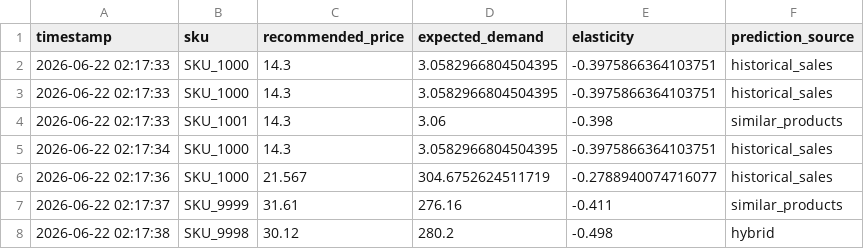
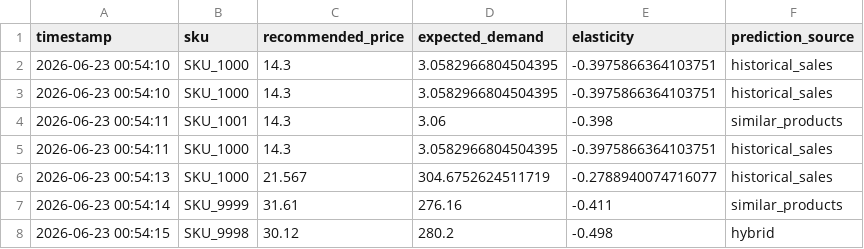
Before and after one commit to AlimpanMukherjee/AI-Dynamic-Retail-Pricing-System, a CSV file: history/prediction_history.csv, drawn as a sheet.

```diff
--- a/history/prediction_history.csv
+++ b/history/prediction_history.csv
@@ -1,8 +1,8 @@
 timestamp,sku,recommended_price,expected_demand,elasticity,prediction_source
-2026-06-22 02:17:33,SKU_1000,14.3,3.0582966804504395,-0.3975866364103751,historical_sales
-2026-06-22 02:17:33,SKU_1000,14.3,3.0582966804504395,-0.3975866364103751,historical_sales
-2026-06-22 02:17:33,SKU_1001,14.3,3.06,-0.398,similar_products
-2026-06-22 02:17:34,SKU_1000,14.3,3.0582966804504395,-0.3975866364103751,historical_sales
-2026-06-22 02:17:36,SKU_1000,21.567,304.6752624511719,-0.2788940074716077,historical_sales
-2026-06-22 02:17:37,SKU_9999,31.61,276.16,-0.411,similar_products
-2026-06-22 02:17:38,SKU_9998,30.12,280.2,-0.498,hybrid
+2026-06-23 00:54:10,SKU_1000,14.3,3.0582966804504395,-0.3975866364103751,historical_sales
+2026-06-23 00:54:10,SKU_1000,14.3,3.0582966804504395,-0.3975866364103751,historical_sales
+2026-06-23 00:54:11,SKU_1001,14.3,3.06,-0.398,similar_products
+2026-06-23 00:54:11,SKU_1000,14.3,3.0582966804504395,-0.3975866364103751,historical_sales
+2026-06-23 00:54:13,SKU_1000,21.567,304.6752624511719,-0.2788940074716077,historical_sales
+2026-06-23 00:54:14,SKU_9999,31.61,276.16,-0.411,similar_products
+2026-06-23 00:54:15,SKU_9998,30.12,280.2,-0.498,hybrid
```
Also changed, not shown: datasets/pricing_history.csv, 13 other files.
